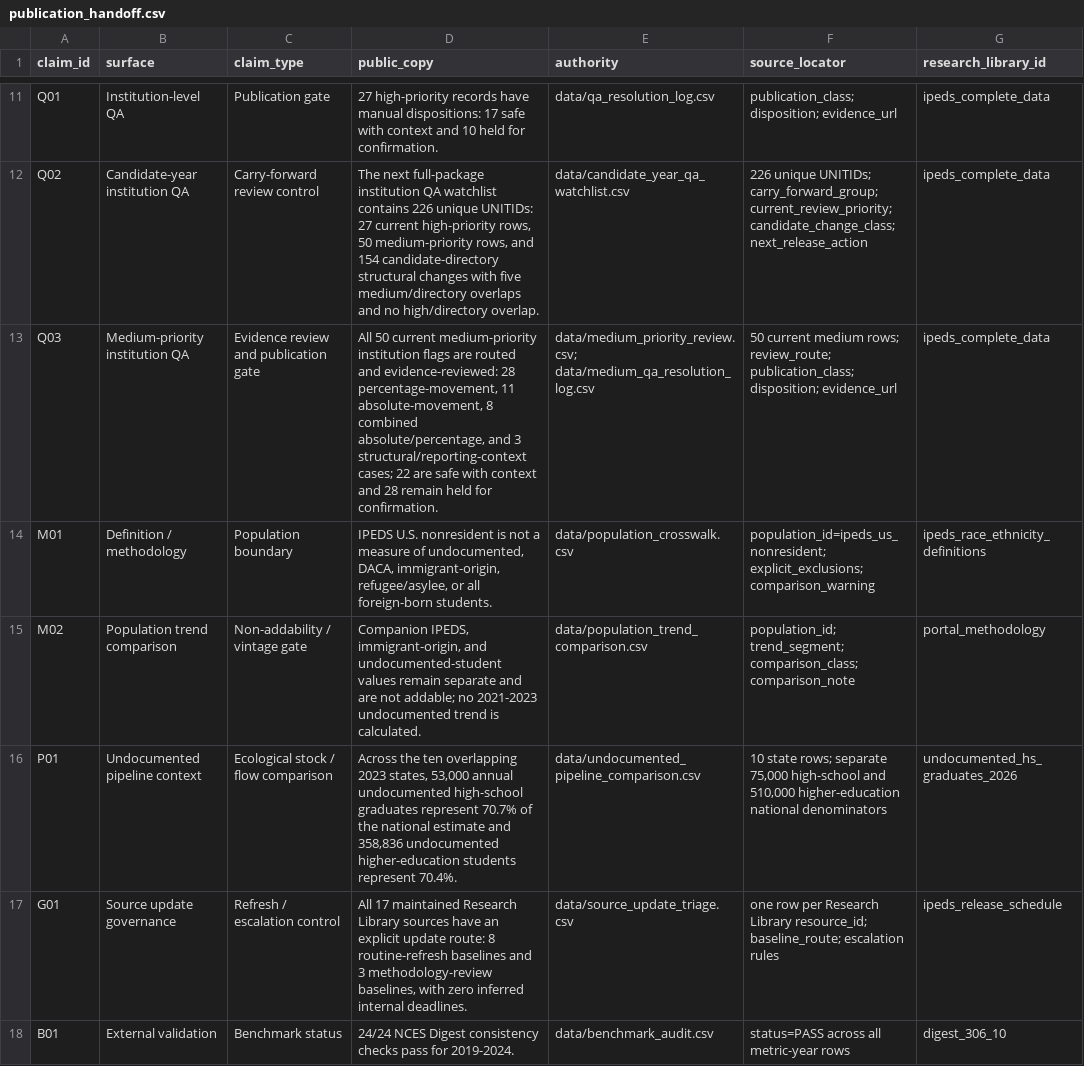
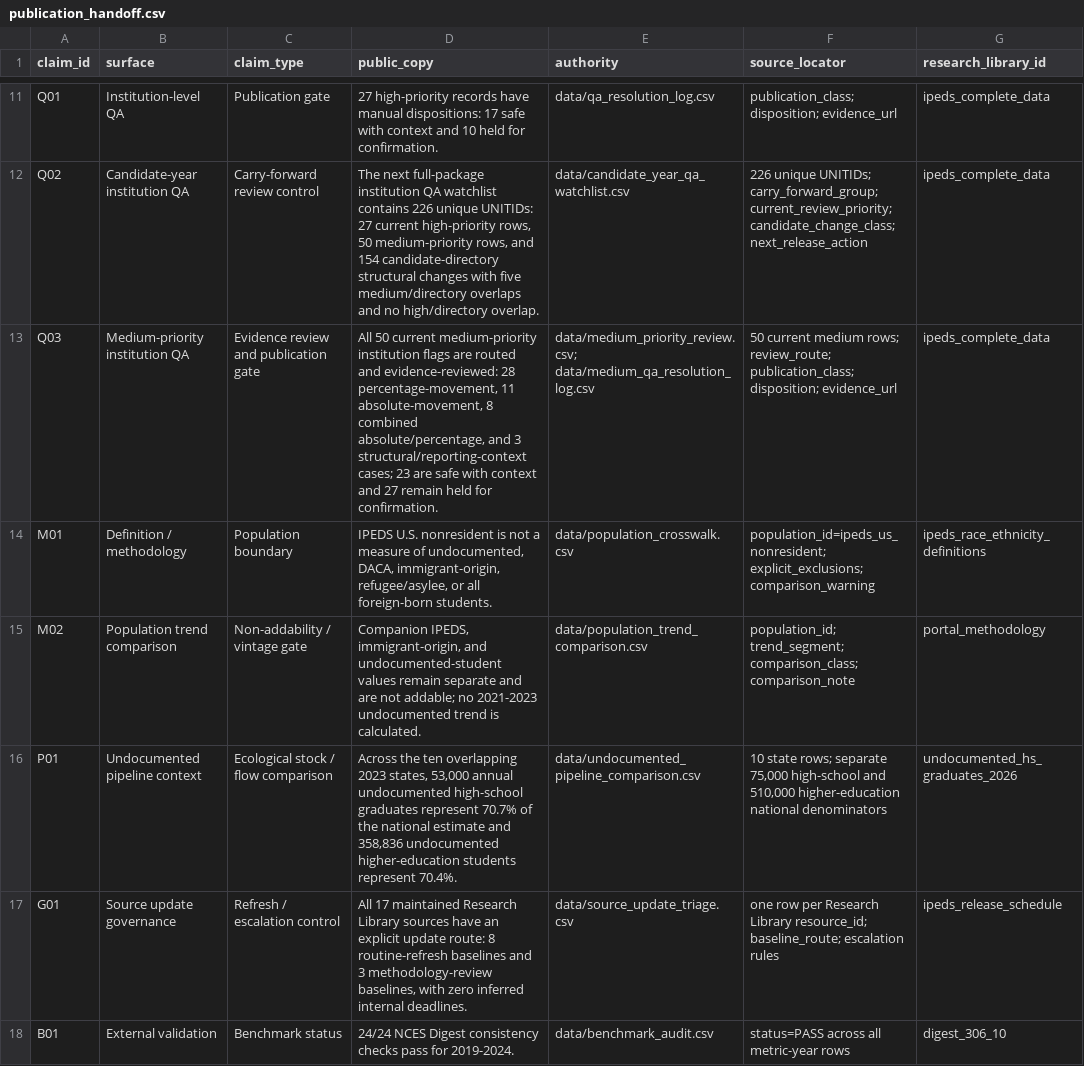
Before and after one commit to Joseph-Th/higher_education_and_immigration_demo, a CSV file: downloads/publication_handoff.csv, drawn as a sheet; only a part is shown, gaps mark what is left out; the diff names each change by its address in the sheet, - before the commit and + after, or states it on an @@ line.

```diff
--- a/downloads/publication_handoff.csv
+++ b/downloads/publication_handoff.csv
-D13 (public_copy): …structural/reporting-context cases; 22 are safe with context and 28 remain held…
+D13 (public_copy): …structural/reporting-context cases; 23 are safe with context and 27 remain held…
```
Also changed, not shown: downloads/release_readiness.csv, 14 other files.
